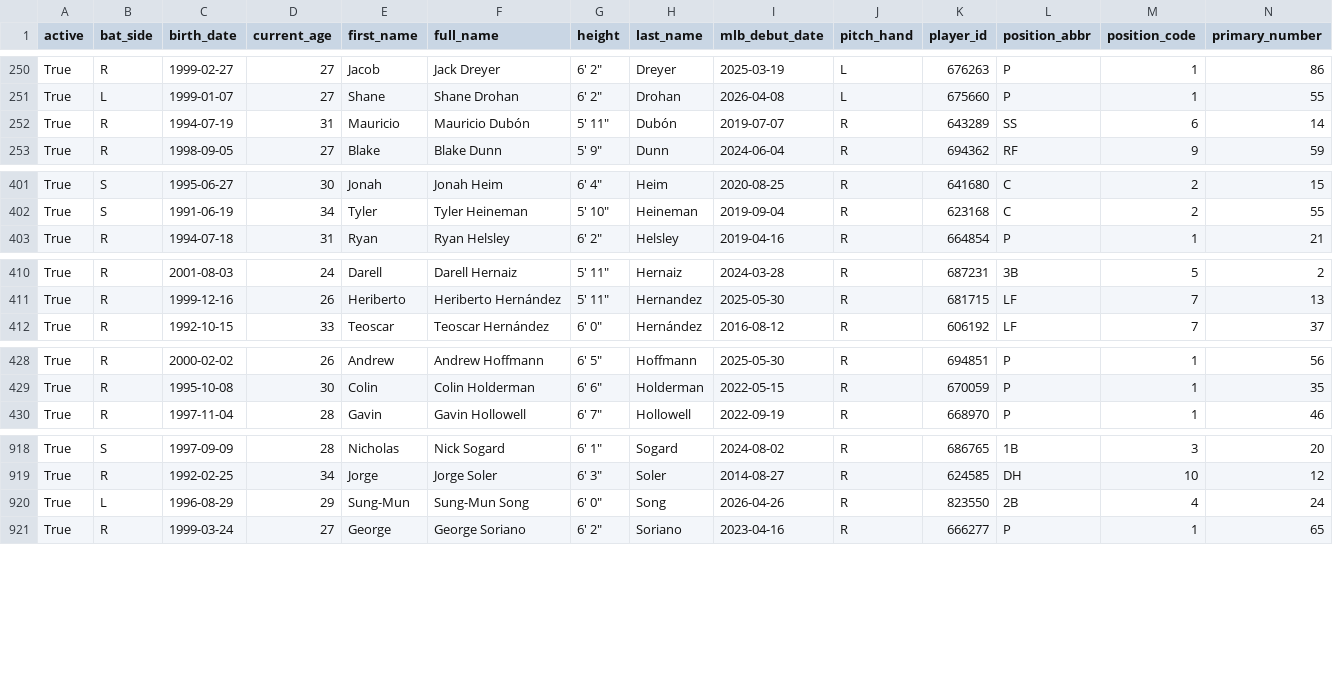
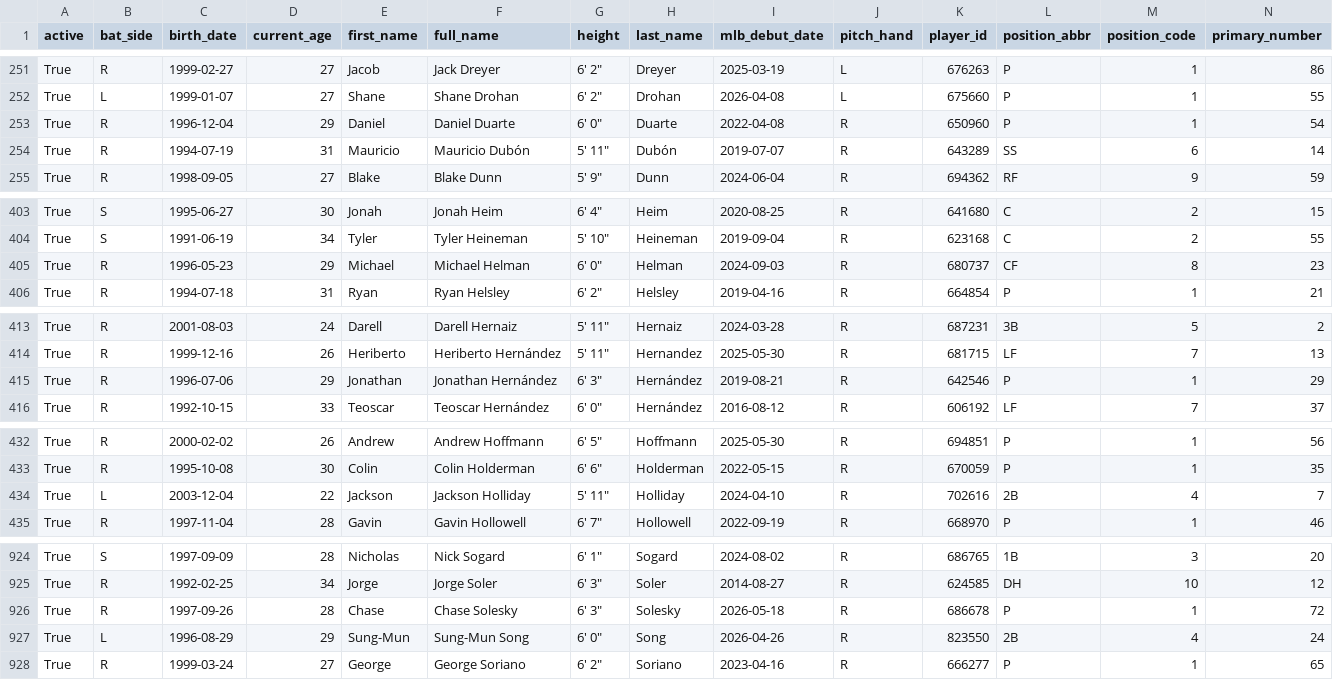
Before and after one commit to fuku8/mlb-data, a CSV file: data/players.csv, drawn as a sheet; only a part is shown, gaps mark what is left out; rows hold the shown columns only; the diff covers the shown part only; the diff names each change by its address in the sheet, - before the commit and + after, or states it on an @@ line.

```diff
--- a/data/players.csv
+++ b/data/players.csv
+row 253: True | R | 1996-12-04 | 29 | Daniel | Daniel Duarte | 6' 0" | Duarte | 2022-04-08 | R | 650960 | P | 1 | 54
+row 405: True | R | 1996-05-23 | 29 | Michael | Michael Helman | 6' 0" | Helman | 2024-09-03 | R | 680737 | CF | 8 | 23
+row 415: True | R | 1996-07-06 | 29 | Jonathan | Jonathan Hernández | 6' 3" | Hernández | 2019-08-21 | R | 642546 | P | 1 | 29
+row 434: True | L | 2003-12-04 | 22 | Jackson | Jackson Holliday | 5' 11" | Holliday | 2024-04-10 | R | 702616 | 2B | 4 | 7
+row 926: True | R | 1997-09-26 | 28 | Chase | Chase Solesky | 6' 3" | Solesky | 2026-05-18 | R | 686678 | P | 1 | 72
```
Also changed, not shown: 2 added rows and 7 edited cells elsewhere in this file, data/player_fielding.csv, data/player_hitting.csv, 4 other files.
